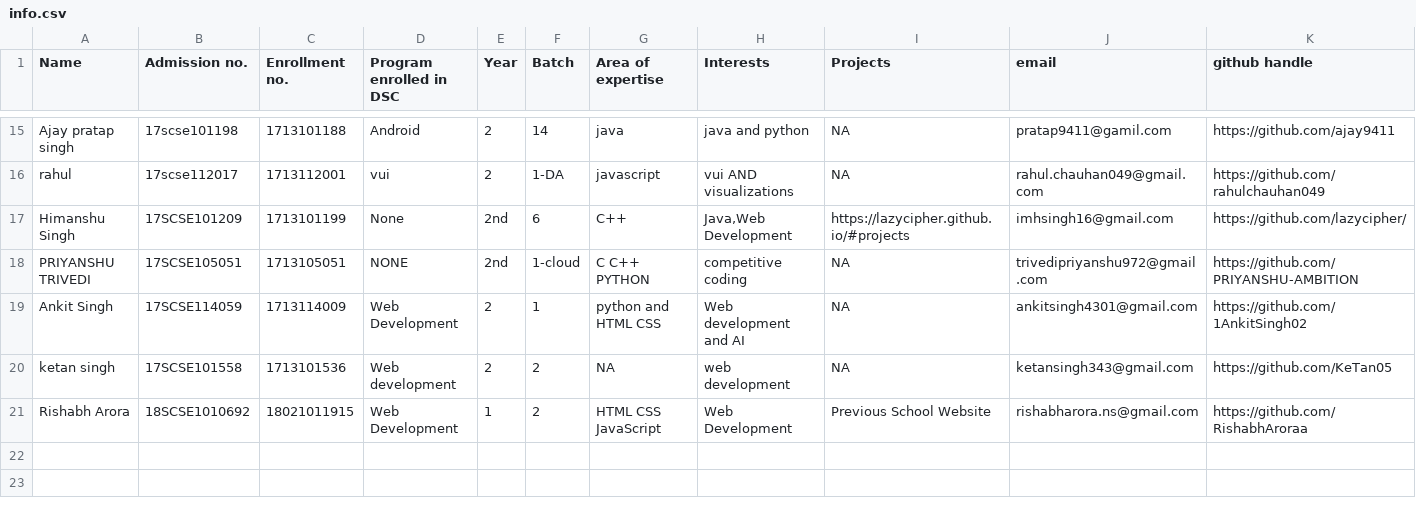
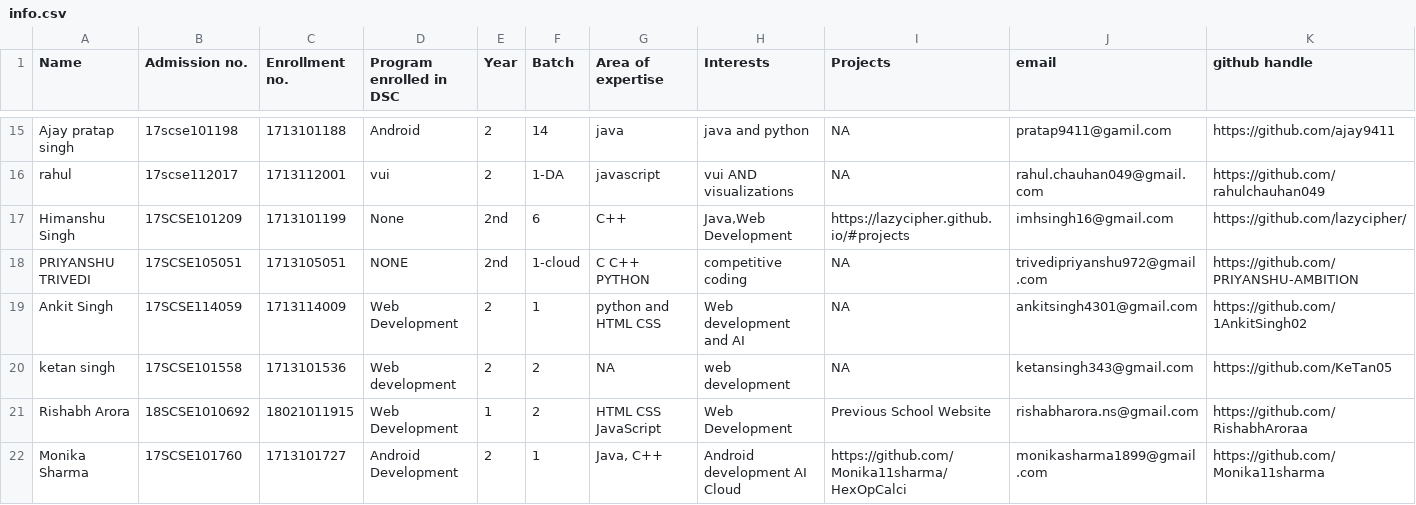
Before and after one commit to vishvaketan/gitTest, a CSV file: info.csv, drawn as a sheet; only a part is shown, gaps mark what is left out; rows hold the shown columns only; the diff names each change by its address in the sheet, - before the commit and + after, or states it on an @@ line.

Commit message:
New member in house Gryffindore

```diff
--- a/info.csv
+++ b/info.csv
+row 22: Monika Sharma | 17SCSE101760 | 1713101727 | Android Development | 2 | 1 | Java, C++ | Android development AI Cloud | https://github.com/Monika11sharma/HexOpCalci | monikasharma1899@gmail.com | https://github.com/Monika11sharma
```
